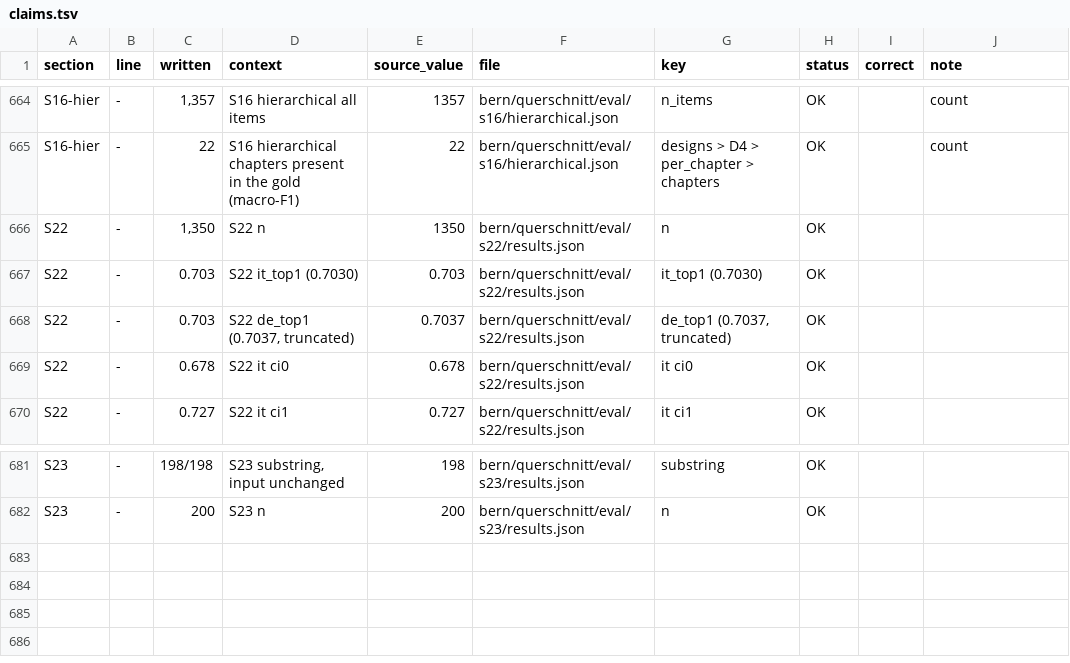
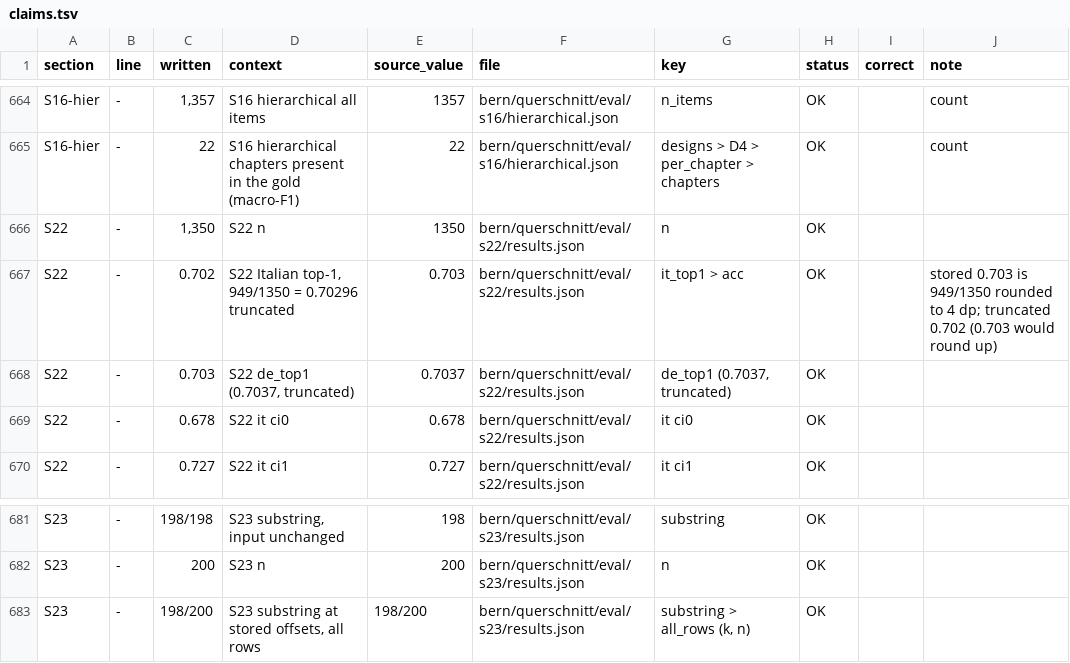
Before and after one commit to mi11ione/querschnitt, a TSV file: eval/claims.tsv, drawn as a sheet; only a part is shown, gaps mark what is left out.

Commit message:
Prüfstand: S22 and S23 in the builder; Italian 0.702 (truncated); export includes Basel-Stadt's labelled years for its own scheme

```diff
--- a/eval/claims.tsv
+++ b/eval/claims.tsv
@@ -666,3 +666,3 @@ S16-hier	-	22	S16 hierarchical chapters present in the gold (macro-F1)	22	bern/q
 S22	-	1,350	S22 n	1350	bern/querschnitt/eval/s22/results.json	n	OK		
-S22	-	0.703	S22 it_top1 (0.7030)	0.703	bern/querschnitt/eval/s22/results.json	it_top1 (0.7030)	OK		
+S22	-	0.702	S22 Italian top-1, 949/1350 = 0.70296 truncated	0.703	bern/querschnitt/eval/s22/results.json	it_top1 > acc	OK		stored 0.703 is 949/1350 rounded to 4 dp; truncated 0.702 (0.703 would round up)
 S22	-	0.703	S22 de_top1 (0.7037, truncated)	0.7037	bern/querschnitt/eval/s22/results.json	de_top1 (0.7037, truncated)	OK		
@@ -682 +682,2 @@ S23	-	198/198	S23 substring, input unchanged	198	bern/querschnitt/eval/s23/resul
 S23	-	200	S23 n	200	bern/querschnitt/eval/s23/results.json	n	OK		
+S23	-	198/200	S23 substring at stored offsets, all rows	198/200	bern/querschnitt/eval/s23/results.json	substring > all_rows (k, n)	OK		
```
Also changed, not shown: 8 other files.
